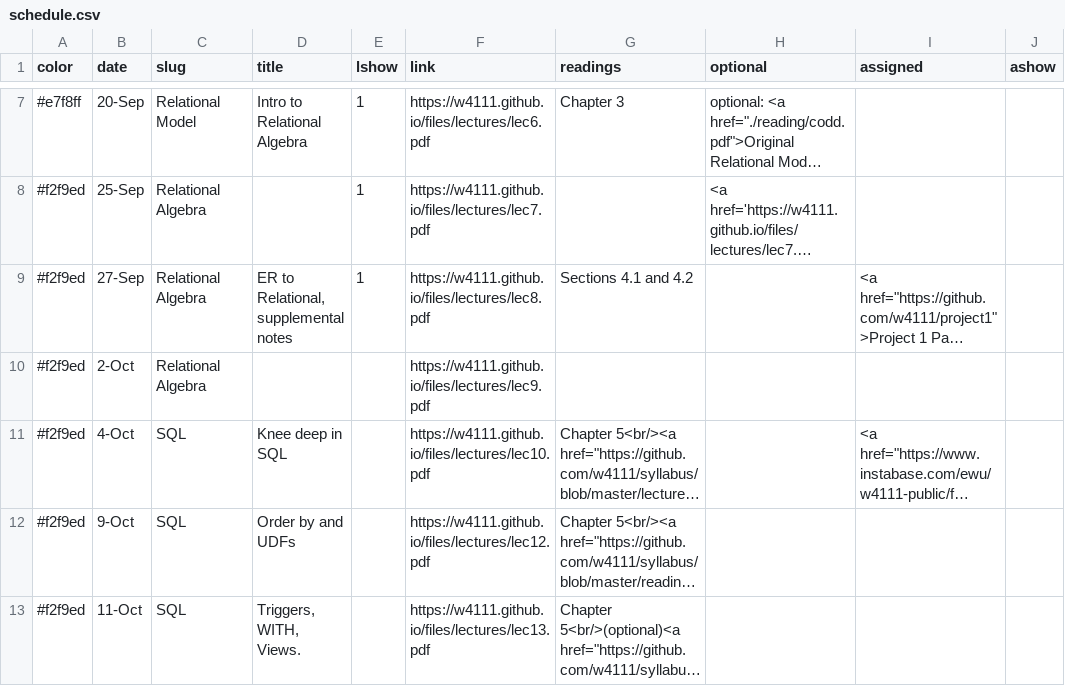
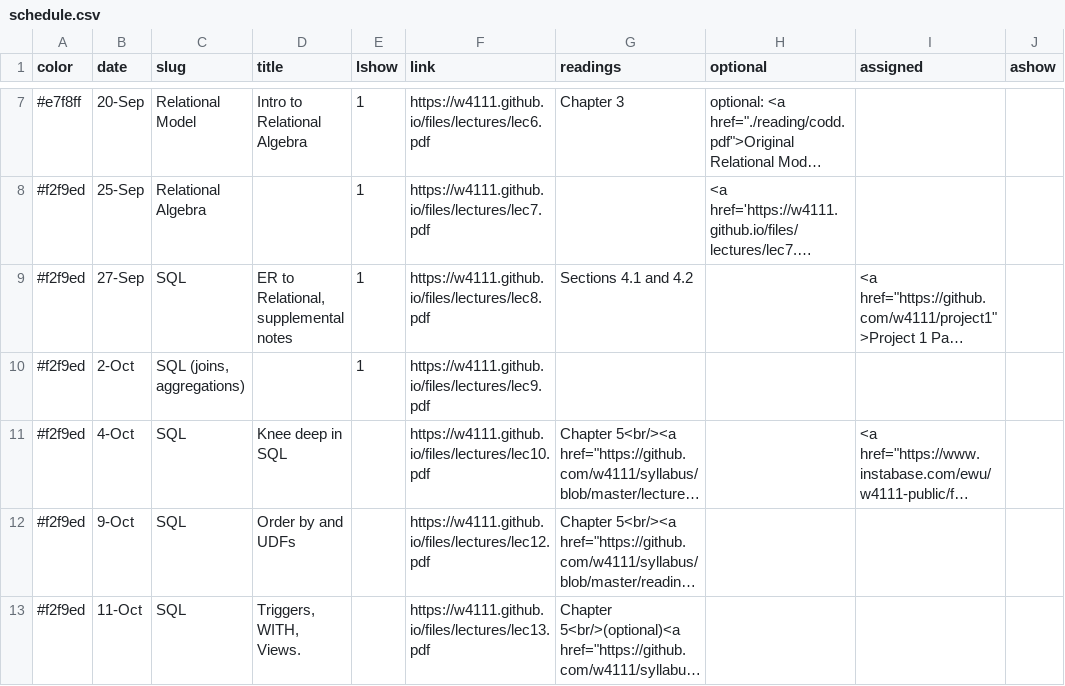
Before and after one commit to amitashukla/w4111.github.io, a CSV file: _data/schedule.csv, drawn as a sheet; only a part is shown, gaps mark what is left out; long unchanged cells end in …; the diff names each change by its address in the sheet, - before the commit and + after, or states it on an @@ line.

```diff
--- a/_data/schedule.csv
+++ b/_data/schedule.csv
-C9 (slug): Relational Algebra
+C9 (slug): SQL
-C10 (slug): Relational Algebra
+C10 (slug): SQL (joins, aggregations)
-E10 (lshow): (empty)
+E10 (lshow): 1
```
Also changed, not shown: 1 other file.
